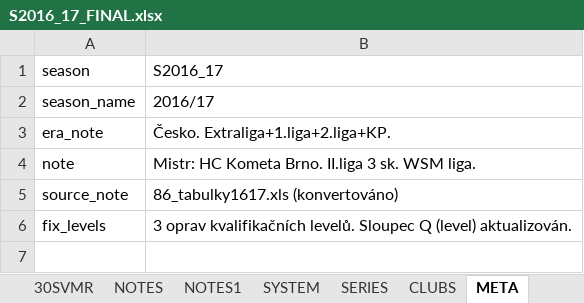
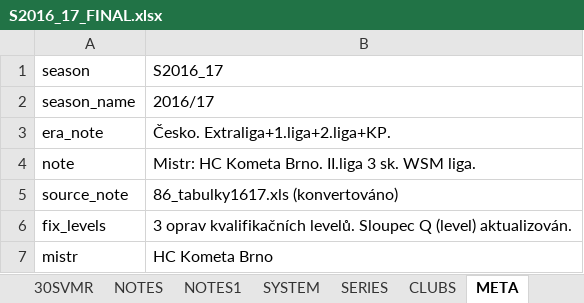
Before and after one commit to hchk1925/archiv, an Excel workbook: data/S2016_17_FINAL.xlsx, sheet META, drawn as a sheet; values as stored, in another font and other column widths than the file's, no borders; the diff names each change by its address in the sheet, - before the commit and + after, or states it on an @@ line.

```diff
--- a/data/S2016_17_FINAL.xlsx (sheet META)
+++ b/data/S2016_17_FINAL.xlsx (sheet META)
+row 7: mistr | HC Kometa Brno
```
Also changed, not shown: sheet 10_liga, data/S1987_88_FINAL.xlsx, data/S2013_14_FINAL.xlsx, 32 other files.
